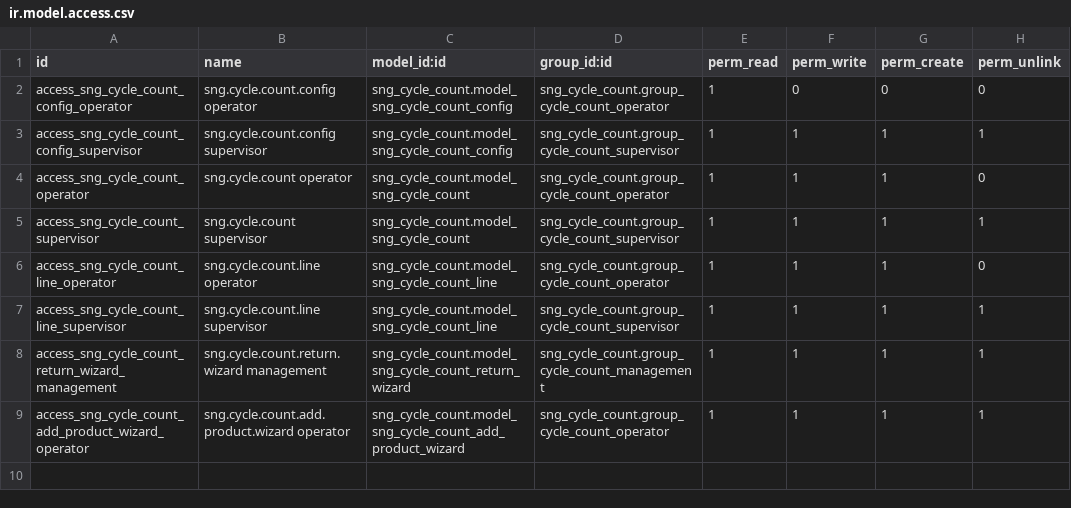
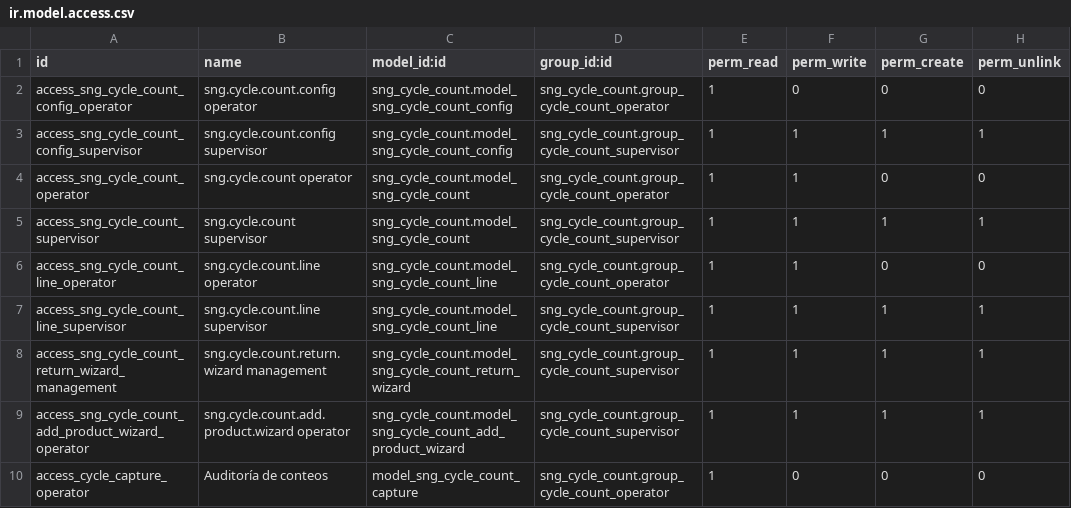
Before and after one commit to damsddiego/regalarte18, a CSV file: sng_cycle_count/security/ir.model.access.csv, drawn as a sheet.

```diff
--- a/sng_cycle_count/security/ir.model.access.csv
+++ b/sng_cycle_count/security/ir.model.access.csv
@@ -3,7 +3,8 @@ access_sng_cycle_count_config_operator,sng.cycle.count.config operator,sng_cycle
 access_sng_cycle_count_config_supervisor,sng.cycle.count.config supervisor,sng_cycle_count.model_sng_cycle_count_config,sng_cycle_count.group_cycle_count_supervisor,1,1,1,1
-access_sng_cycle_count_operator,sng.cycle.count operator,sng_cycle_count.model_sng_cycle_count,sng_cycle_count.group_cycle_count_operator,1,1,1,0
+access_sng_cycle_count_operator,sng.cycle.count operator,sng_cycle_count.model_sng_cycle_count,sng_cycle_count.group_cycle_count_operator,1,1,0,0
 access_sng_cycle_count_supervisor,sng.cycle.count supervisor,sng_cycle_count.model_sng_cycle_count,sng_cycle_count.group_cycle_count_supervisor,1,1,1,1
-access_sng_cycle_count_line_operator,sng.cycle.count.line operator,sng_cycle_count.model_sng_cycle_count_line,sng_cycle_count.group_cycle_count_operator,1,1,1,0
+access_sng_cycle_count_line_operator,sng.cycle.count.line operator,sng_cycle_count.model_sng_cycle_count_line,sng_cycle_count.group_cycle_count_operator,1,1,0,0
 access_sng_cycle_count_line_supervisor,sng.cycle.count.line supervisor,sng_cycle_count.model_sng_cycle_count_line,sng_cycle_count.group_cycle_count_supervisor,1,1,1,1
-access_sng_cycle_count_return_wizard_management,sng.cycle.count.return.wizard management,sng_cycle_count.model_sng_cycle_count_return_wizard,sng_cycle_count.group_cycle_count_management,1,1,1,1
-access_sng_cycle_count_add_product_wizard_operator,sng.cycle.count.add.product.wizard operator,sng_cycle_count.model_sng_cycle_count_add_product_wizard,sng_cycle_count.group_cycle_count_operator,1,1,1,1
+access_sng_cycle_count_return_wizard_management,sng.cycle.count.return.wizard management,sng_cycle_count.model_sng_cycle_count_return_wizard,sng_cycle_count.group_cycle_count_supervisor,1,1,1,1
+access_sng_cycle_count_add_product_wizard_operator,sng.cycle.count.add.product.wizard operator,sng_cycle_count.model_sng_cycle_count_add_product_wizard,sng_cycle_count.group_cycle_count_supervisor,1,1,1,1
+access_cycle_capture_operator,Auditoría de conteos,model_sng_cycle_count_capture,sng_cycle_count.group_cycle_count_operator,1,0,0,0
```
Also changed, not shown: 44 other files.
